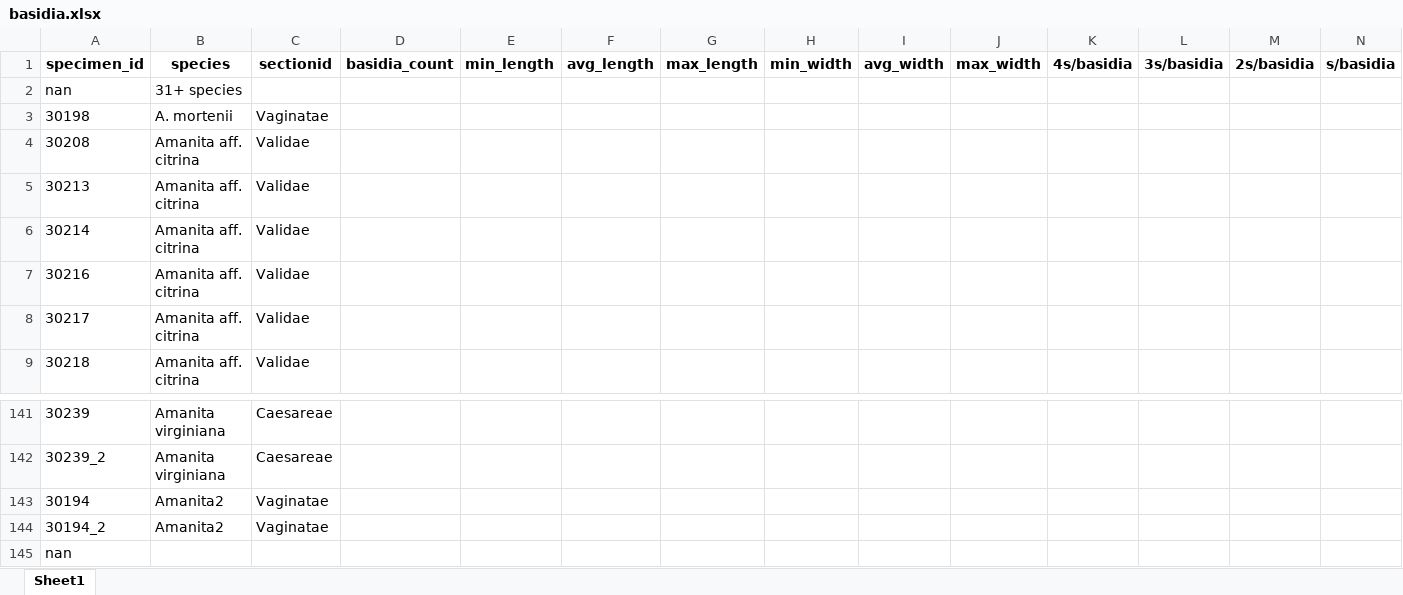
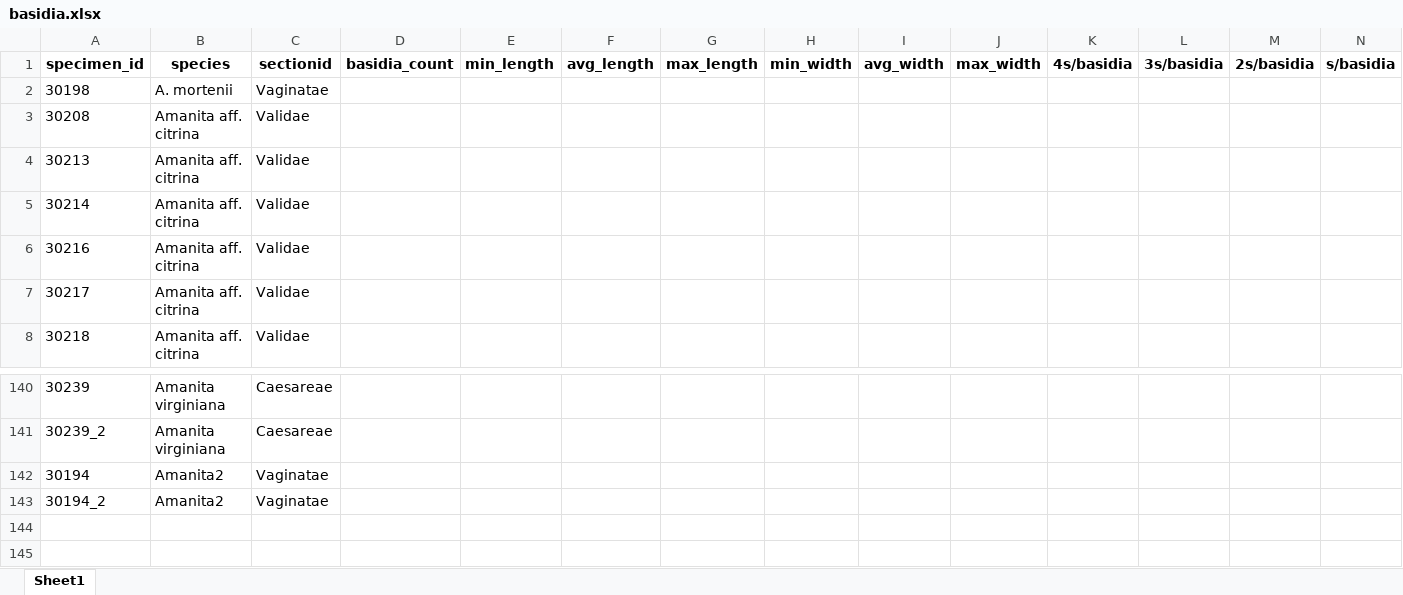
Before and after one commit to trest-tech/wiscam_microscopy, an Excel workbook: data/normalized/basidia.xlsx, sheet Sheet1, drawn as a sheet; only a part is shown, gaps mark what is left out; values as stored, in another font and other column widths than the file's, no borders; rows hold the shown columns only; the diff names each change by its address in the sheet, - before the commit and + after, or states it on an @@ line.

Commit message:
basidia count analysis

```diff
--- a/data/normalized/basidia.xlsx (sheet Sheet1)
+++ b/data/normalized/basidia.xlsx (sheet Sheet1)
-row 2: nan | 31+ species
-row 145: nan
```
Also changed, not shown: data/normalized/amanita_microscopy.xlsx, data/normalized/basidia_filled.xlsx, 5 other files.
